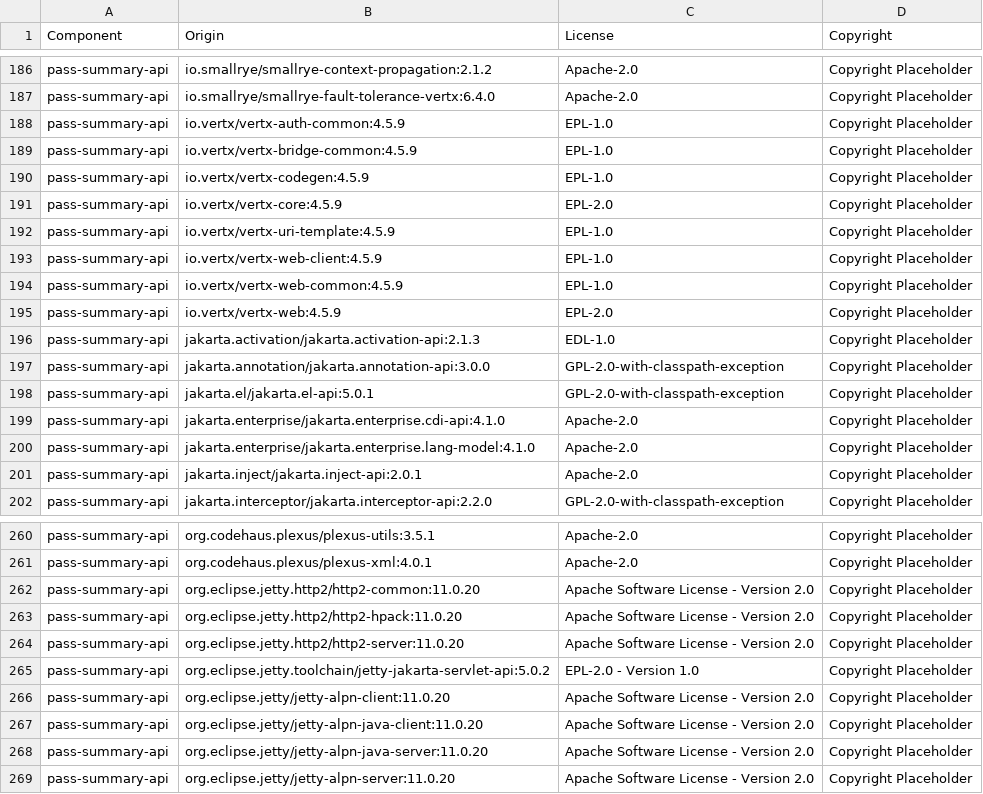
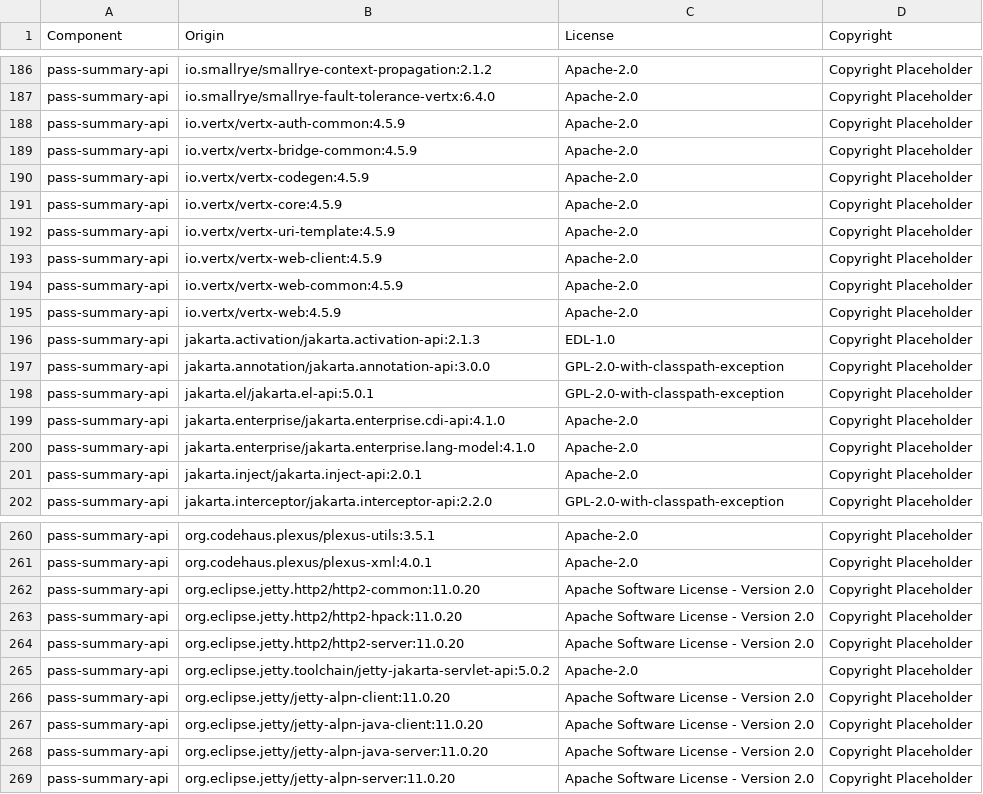
Before and after one commit to DataDog/sdlc-gitops-sample-stack, a CSV file: LICENSE-3rdparty.csv, drawn as a sheet; only a part is shown, gaps mark what is left out.

Commit message:
License updated: vert.x is dual-licensed so using apache-2.0

```diff
--- a/LICENSE-3rdparty.csv
+++ b/LICENSE-3rdparty.csv
@@ -187,10 +187,10 @@ pass-summary-api,io.smallrye/smallrye-context-propagation:2.1.2,Apache-2.0,Copyr
 pass-summary-api,io.smallrye/smallrye-fault-tolerance-vertx:6.4.0,Apache-2.0,Copyright Placeholder
-pass-summary-api,io.vertx/vertx-auth-common:4.5.9,EPL-1.0,Copyright Placeholder
-pass-summary-api,io.vertx/vertx-bridge-common:4.5.9,EPL-1.0,Copyright Placeholder
-pass-summary-api,io.vertx/vertx-codegen:4.5.9,EPL-1.0,Copyright Placeholder
-pass-summary-api,io.vertx/vertx-core:4.5.9,EPL-2.0,Copyright Placeholder
-pass-summary-api,io.vertx/vertx-uri-template:4.5.9,EPL-1.0,Copyright Placeholder
-pass-summary-api,io.vertx/vertx-web-client:4.5.9,EPL-1.0,Copyright Placeholder
-pass-summary-api,io.vertx/vertx-web-common:4.5.9,EPL-1.0,Copyright Placeholder
-pass-summary-api,io.vertx/vertx-web:4.5.9,EPL-2.0,Copyright Placeholder
+pass-summary-api,io.vertx/vertx-auth-common:4.5.9,Apache-2.0,Copyright Placeholder
+pass-summary-api,io.vertx/vertx-bridge-common:4.5.9,Apache-2.0,Copyright Placeholder
+pass-summary-api,io.vertx/vertx-codegen:4.5.9,Apache-2.0,Copyright Placeholder
+pass-summary-api,io.vertx/vertx-core:4.5.9,Apache-2.0,Copyright Placeholder
+pass-summary-api,io.vertx/vertx-uri-template:4.5.9,Apache-2.0,Copyright Placeholder
+pass-summary-api,io.vertx/vertx-web-client:4.5.9,Apache-2.0,Copyright Placeholder
+pass-summary-api,io.vertx/vertx-web-common:4.5.9,Apache-2.0,Copyright Placeholder
+pass-summary-api,io.vertx/vertx-web:4.5.9,Apache-2.0,Copyright Placeholder
 pass-summary-api,jakarta.activation/jakarta.activation-api:2.1.3,EDL-1.0,Copyright Placeholder
@@ -264,3 +264,3 @@ pass-summary-api,org.eclipse.jetty.http2/http2-hpack:11.0.20,Apache Software Lic
 pass-summary-api,org.eclipse.jetty.http2/http2-server:11.0.20,Apache Software License - Version 2.0,Copyright Placeholder
-pass-summary-api,org.eclipse.jetty.toolchain/jetty-jakarta-servlet-api:5.0.2,EPL-2.0 - Version 1.0,Copyright Placeholder
+pass-summary-api,org.eclipse.jetty.toolchain/jetty-jakarta-servlet-api:5.0.2,Apache-2.0,Copyright Placeholder
 pass-summary-api,org.eclipse.jetty/jetty-alpn-client:11.0.20,Apache Software License - Version 2.0,Copyright Placeholder
```
